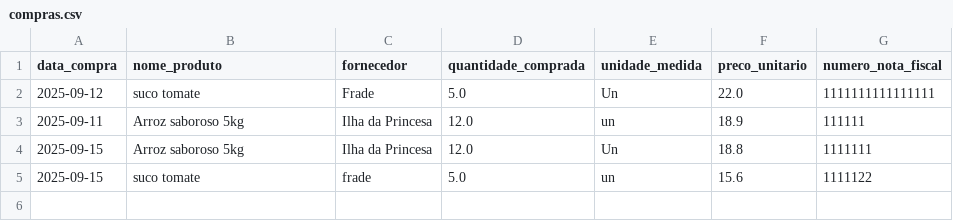
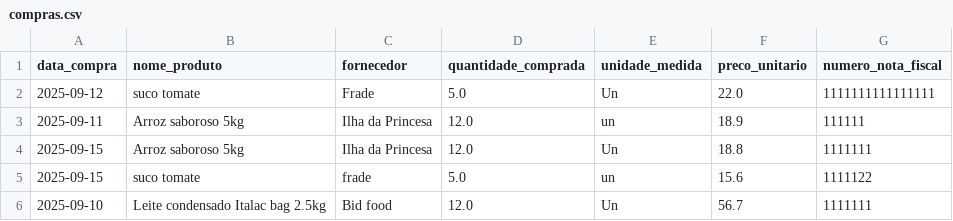
Before and after one commit to mbguedes/comprasViana, a CSV file: dados/compras.csv, drawn as a sheet.

```diff
--- a/dados/compras.csv
+++ b/dados/compras.csv
@@ -5 +5,2 @@ data_compra;nome_produto;fornecedor;quantidade_comprada;unidade_medida;preco_uni
 2025-09-15;suco tomate;frade;5.0;un;15.6;1111122
+2025-09-10;Leite condensado Italac bag 2.5kg;Bid food;12.0;Un;56.7;1111111
```
Also changed, not shown: 2 other files.
